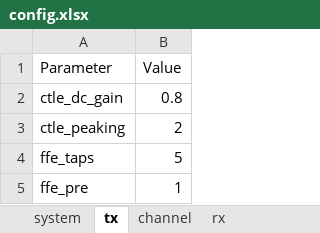
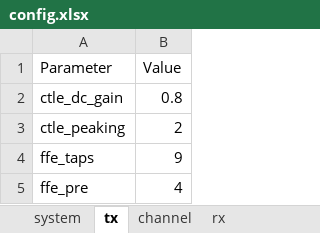
Before and after one commit to ZenHatesCoding/lpo-pam4-sim, an Excel workbook: config.xlsx, sheet tx, drawn as a sheet; values as stored, in another font and other column widths than the file's, no borders; the diff names each change by its address in the sheet, - before the commit and + after, or states it on an @@ line.

```diff
--- a/config.xlsx (sheet tx)
+++ b/config.xlsx (sheet tx)
-B4 (Value): 5
+B4 (Value): 9
-B5 (Value): 1
+B5 (Value): 4
```
Also changed, not shown: sheet channel, sheet rx, sheet system, 6 other files.
